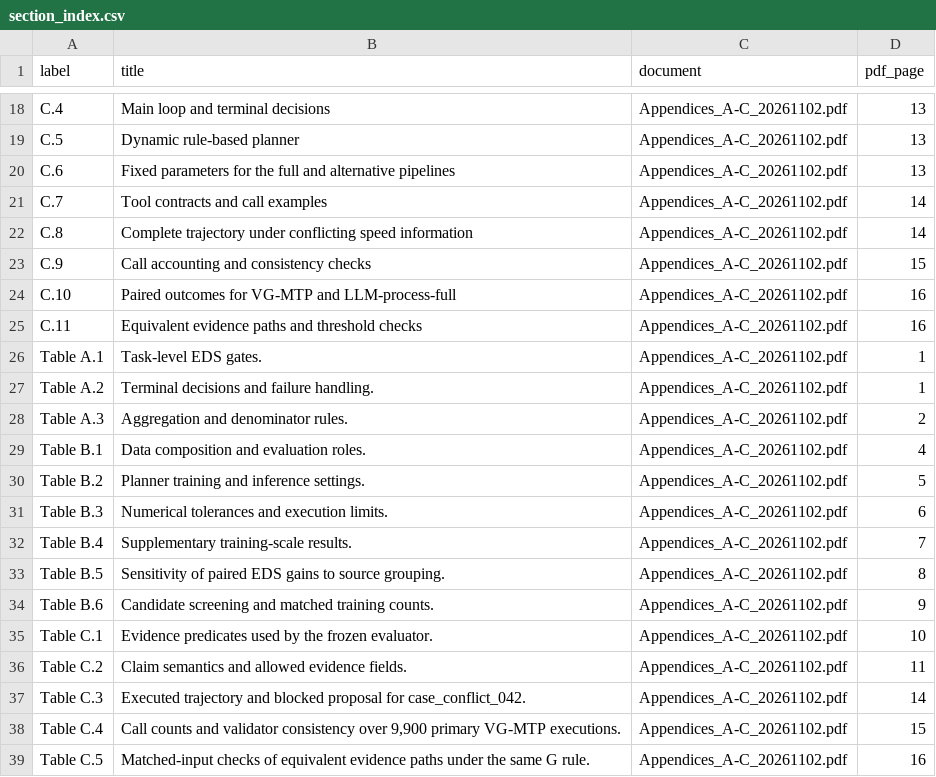
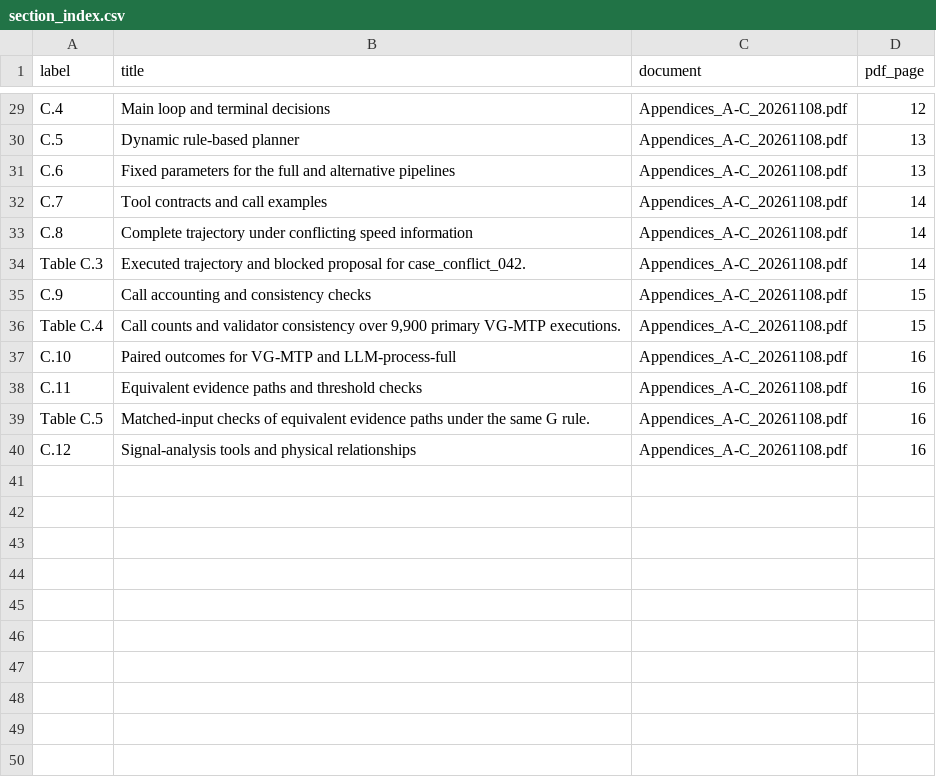
Before and after one commit to Linkewen-l/VG-MTP, a CSV file: docs/manuscript_appendices/section_index.csv, drawn as a sheet; only a part is shown, gaps mark what is left out; removed rows and columns are numbered as before the commit, all else as after; the diff covers the shown part only; the diff names each change by its address in the sheet, - before the commit and + after, or states it on an @@ line.

Commit message:
Update engineering decision framing and anonymized review materials

```diff
--- a/docs/manuscript_appendices/section_index.csv
+++ b/docs/manuscript_appendices/section_index.csv
-C29:C33 (document): Appendices_A-C_20261102.pdf
+C29:C33 (document): Appendices_A-C_20261108.pdf
-D29 (pdf_page): 13
+D29 (pdf_page): 12
+row 34: Table C.3 | Executed trajectory and blocked proposal for case_conflict_042. | Appendices_A-C_20261108.pdf | 14
-C35 (document): Appendices_A-C_20261102.pdf
+C35 (document): Appendices_A-C_20261108.pdf
+row 36: Table C.4 | Call counts and validator consistency over 9,900 primary VG-MTP executions. | Appendices_A-C_20261108.pdf | 15
-C37:C38 (document): Appendices_A-C_20261102.pdf
+C37:C38 (document): Appendices_A-C_20261108.pdf
-row 26: Table A.1 | Task-level EDS gates. | Appendices_A-C_20261102.pdf | 1
-row 27: Table A.2 | Terminal decisions and failure handling. | Appendices_A-C_20261102.pdf | 1
-row 28: Table A.3 | Aggregation and denominator rules. | Appendices_A-C_20261102.pdf | 2
-row 29: Table B.1 | Data composition and evaluation roles. | Appendices_A-C_20261102.pdf | 4
-row 30: Table B.2 | Planner training and inference settings. | Appendices_A-C_20261102.pdf | 5
-row 31: Table B.3 | Numerical tolerances and execution limits. | Appendices_A-C_20261102.pdf | 6
-row 32: Table B.4 | Supplementary training-scale results. | Appendices_A-C_20261102.pdf | 7
-row 33: Table B.5 | Sensitivity of paired EDS gains to source grouping. | Appendices_A-C_20261102.pdf | 8
-row 34: Table B.6 | Candidate screening and matched training counts. | Appendices_A-C_20261102.pdf | 9
-row 35: Table C.1 | Evidence predicates used by the frozen evaluator. | Appendices_A-C_20261102.pdf | 10
-row 36: Table C.2 | Claim semantics and allowed evidence fields. | Appendices_A-C_20261102.pdf | 11
-row 37: Table C.3 | Executed trajectory and blocked proposal for case_conflict_042. | Appendices_A-C_20261102.pdf | 14
-row 38: Table C.4 | Call counts and validator consistency over 9,900 primary VG-MTP executions. | Appendices_A-C_20261102.pdf | 15
-C39 (document): Appendices_A-C_20261102.pdf
+C39 (document): Appendices_A-C_20261108.pdf
+row 40: C.12 | Signal-analysis tools and physical relationships | Appendices_A-C_20261108.pdf | 16
```
Also changed, not shown: 11 added rows and 18 edited cells elsewhere in this file, paper_map.csv, 9 other files.
